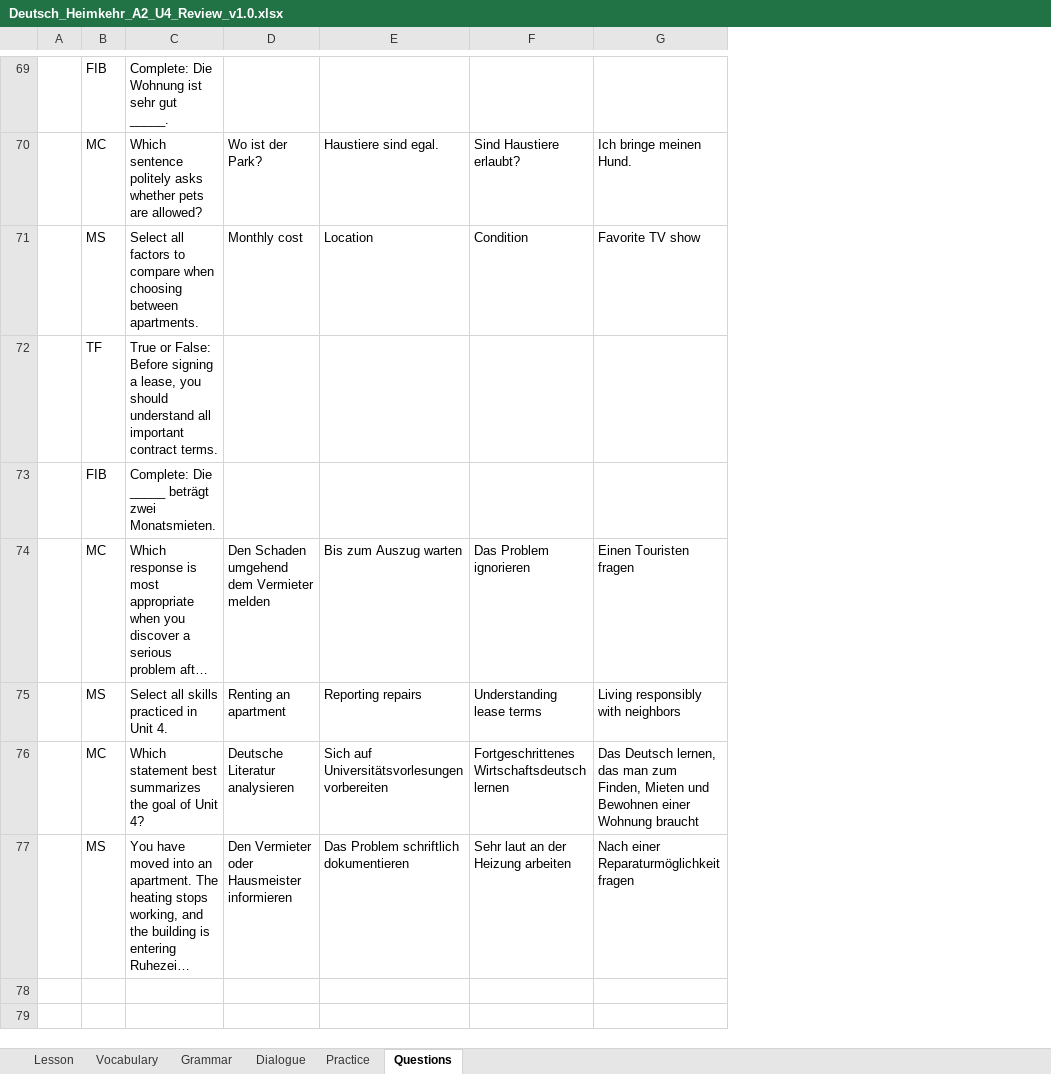
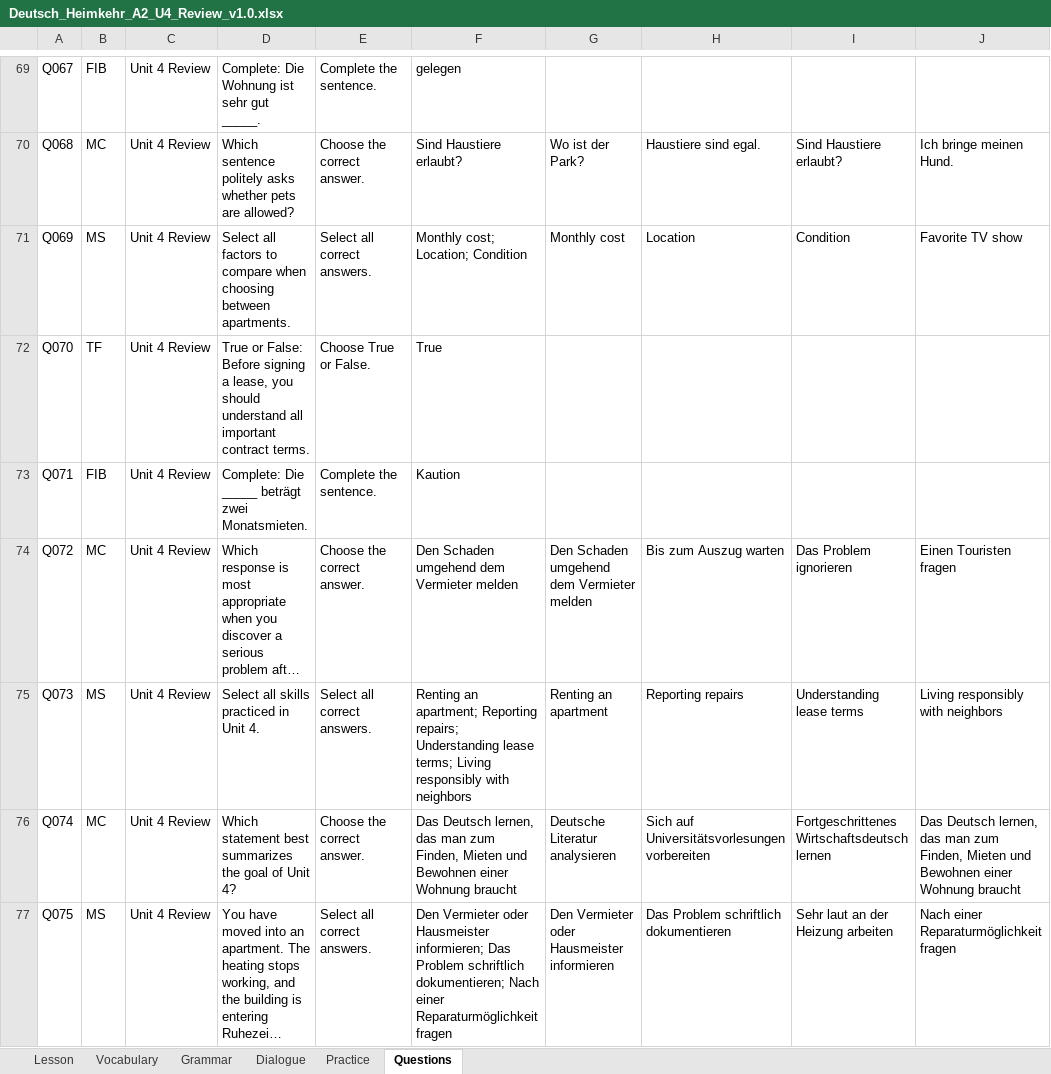
Before and after one commit to zurpv1/deutsch_heimkehr, an Excel workbook: source/xlsx/A2/unit-4/Deutsch_Heimkehr_A2_U4_Review_v1.0.xlsx, sheet Questions, drawn as a sheet; only a part is shown, gaps mark what is left out; long unchanged cells end in …; values as stored, in another font and other column widths than the file's, no borders; the diff covers the shown part only; the diff names each change by its address in the sheet, - before the commit and + after, or states it on an @@ line.

```diff
--- a/source/xlsx/A2/unit-4/Deutsch_Heimkehr_A2_U4_Review_v1.0.xlsx (sheet Questions)
+++ b/source/xlsx/A2/unit-4/Deutsch_Heimkehr_A2_U4_Review_v1.0.xlsx (sheet Questions)
+column C, rows 69-77: all Unit 4 Review
+column E, rows 69-77: Complete the sentence. | Choose the correct answer. | Select all correct answers. | Choose True or False. | Complete the sentence. | Choose the correct answer. | Select all correct answers. | Choose the correct answer. | Select all correct answers.
+column F, rows 69-77: gelegen | Sind Haustiere erlaubt? | Monthly cost; Location; Condition | True | Kaution | Den Schaden umgehend dem Vermieter melden | Renting an apartment; Reporting repairs; Understanding lease terms; Living responsibly with neighbors | Das Deutsch lernen, das man zum Finden, Mieten und Bewohnen einer Wohnung braucht | Den Vermieter oder Hausmeister informieren; Das Problem schriftlich dokumentieren; Nach einer Reparaturmöglichkeit fragen
-A69: (empty)
+A69: Q067
-A70: (empty)
+A70: Q068
-A71: (empty)
+A71: Q069
-A72: (empty)
+A72: Q070
-A73: (empty)
+A73: Q071
-A74: (empty)
+A74: Q072
-A75: (empty)
+A75: Q073
-A76: (empty)
+A76: Q074
-A77: (empty)
+A77: Q075
```
Also changed, not shown: 2 added rows, 2 removed rows and 28 edited cells elsewhere in this sheet.
